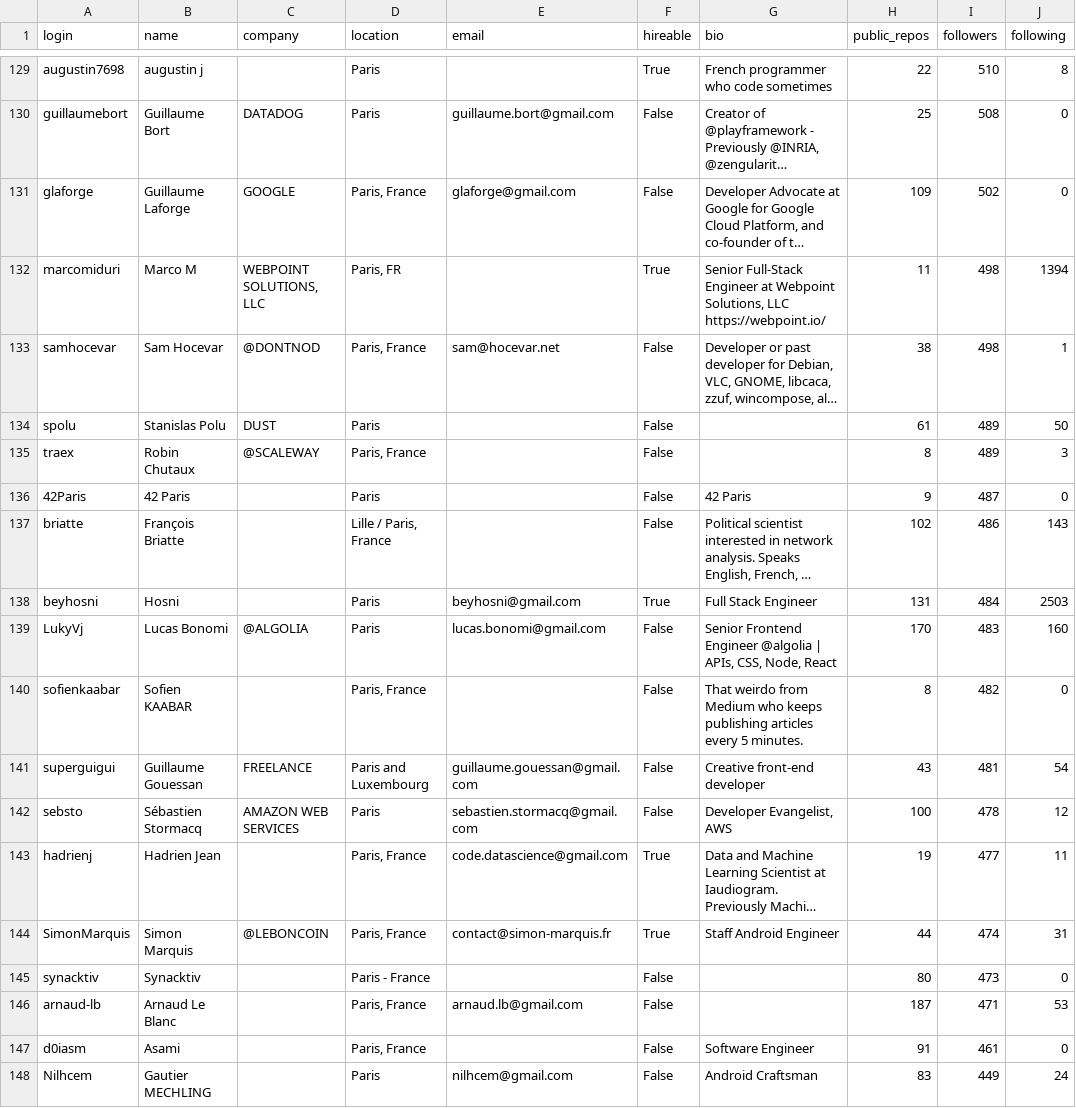
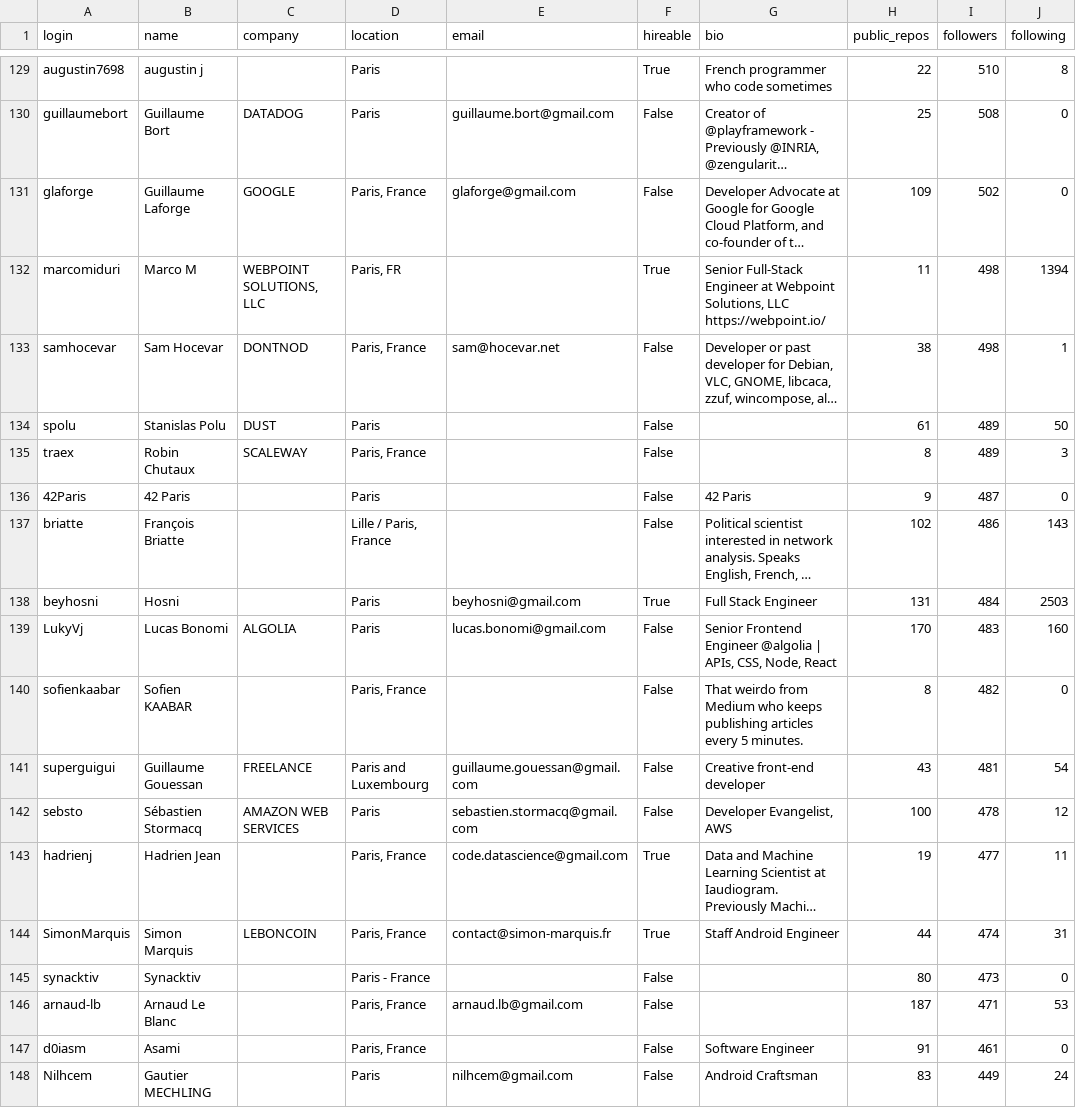
Before and after one commit to 21f1004430/TDS-Project_1, a CSV file: users.csv, drawn as a sheet; only a part is shown, gaps mark what is left out; long unchanged cells end in …; the diff covers the shown part only; the diff names each change by its address in the sheet, - before the commit and + after, or states it on an @@ line.

```diff
--- a/users.csv
+++ b/users.csv
-C133 (company): @DONTNOD
+C133 (company): DONTNOD
-C135 (company): @SCALEWAY
+C135 (company): SCALEWAY
-C139 (company): @ALGOLIA
+C139 (company): ALGOLIA
-C144 (company): @LEBONCOIN
+C144 (company): LEBONCOIN
```
Also changed, not shown: 105 edited cells elsewhere in this file.
